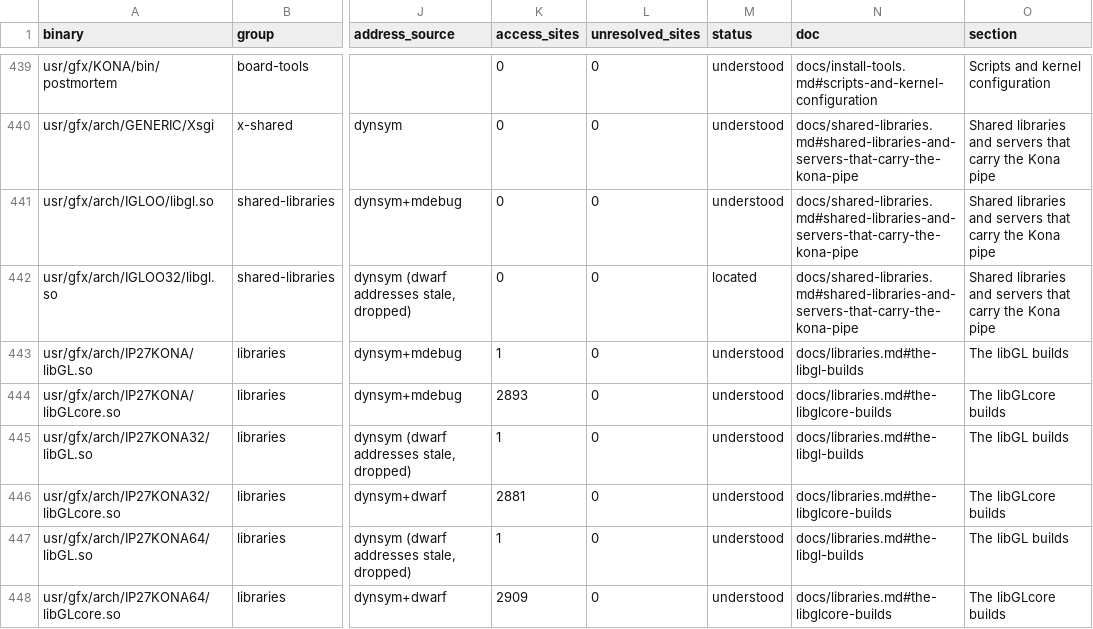
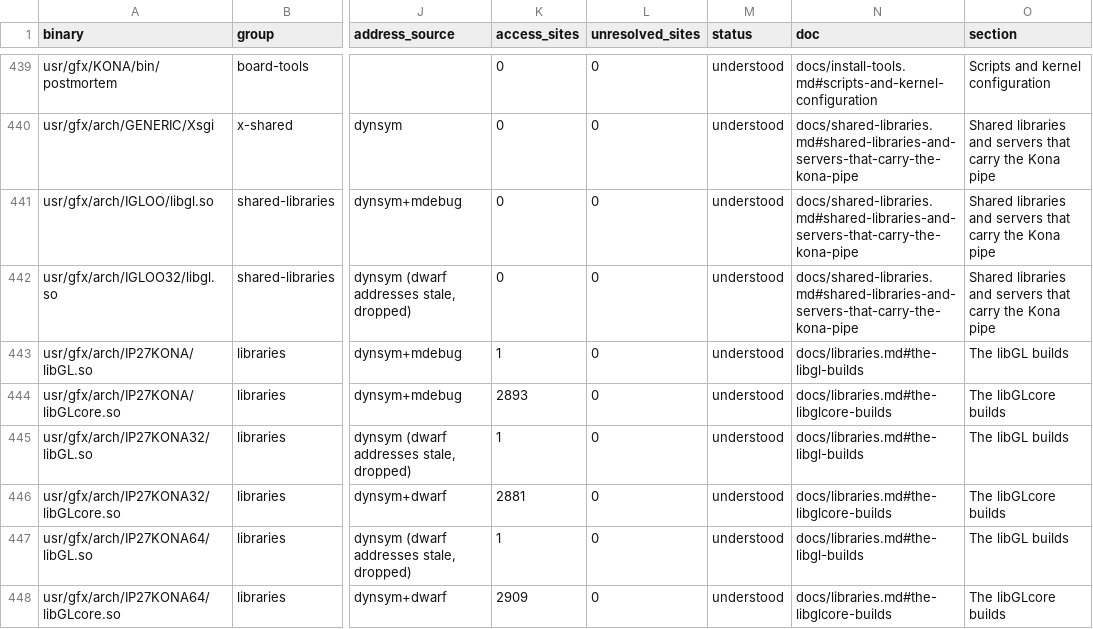
Before and after one commit to jamesbraid/kona, a TSV file: docs/inventory/binaries.tsv, drawn as a sheet; only a part is shown, gaps mark what is left out; the diff names each change by its address in the sheet, - before the commit and + after, or states it on an @@ line.

Commit message:
docs/shared-libraries: say plainly that the GLX link calls were not read
The wording that hedged the IrisGL window-linking calls demoted the entry; state what was and was not read instead.

```diff
--- a/docs/inventory/binaries.tsv
+++ b/docs/inventory/binaries.tsv
-M442 (status): located
+M442 (status): understood
```
Also changed, not shown: 1 other file.
